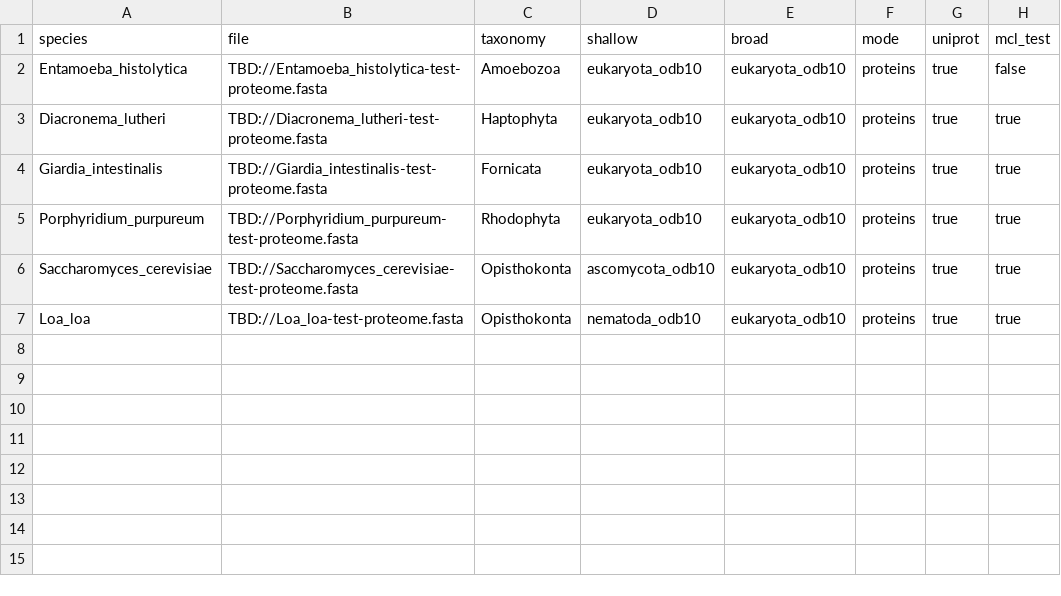
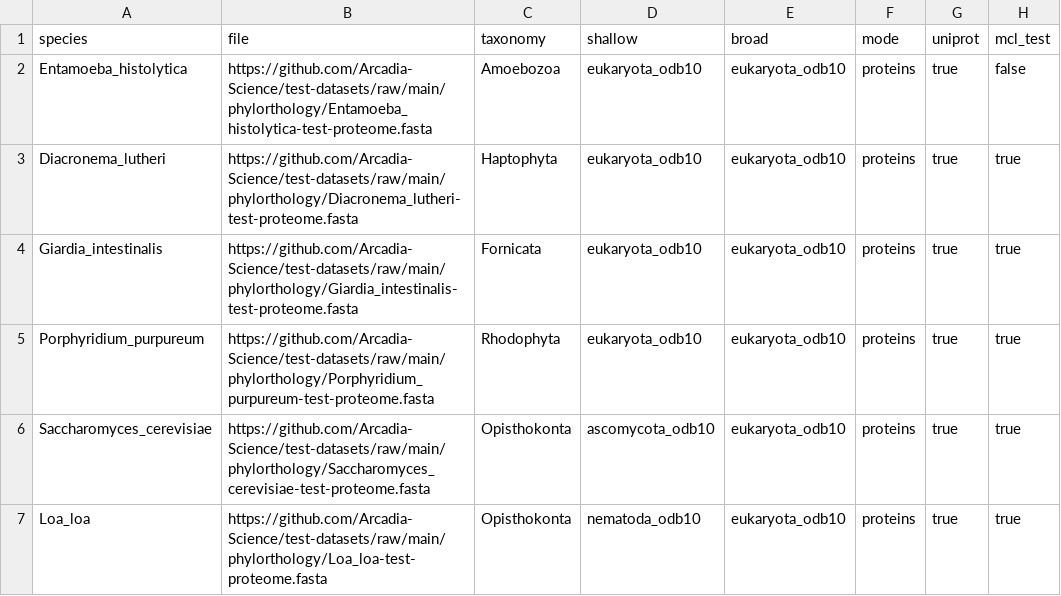
Before and after one commit to Arcadia-Science/test-datasets, a CSV file: phylorthology/samplesheet_test.csv, drawn as a sheet.

Commit message:
fix the file paths

```diff
--- a/phylorthology/samplesheet_test.csv
+++ b/phylorthology/samplesheet_test.csv
@@ -1,7 +1,7 @@
 species,file,taxonomy,shallow,broad,mode,uniprot,mcl_test
-Entamoeba_histolytica,TBD://Entamoeba_histolytica-test-proteome.fasta,Amoebozoa,eukaryota_odb10,eukaryota_odb10,proteins,true,false
-Diacronema_lutheri,TBD://Diacronema_lutheri-test-proteome.fasta,Haptophyta,eukaryota_odb10,eukaryota_odb10,proteins,true,true
-Giardia_intestinalis,TBD://Giardia_intestinalis-test-proteome.fasta,Fornicata,eukaryota_odb10,eukaryota_odb10,proteins,true,true
-Porphyridium_purpureum,TBD://Porphyridium_purpureum-test-proteome.fasta,Rhodophyta,eukaryota_odb10,eukaryota_odb10,proteins,true,true
-Saccharomyces_cerevisiae,TBD://Saccharomyces_cerevisiae-test-proteome.fasta,Opisthokonta,ascomycota_odb10,eukaryota_odb10,proteins,true,true
-Loa_loa,TBD://Loa_loa-test-proteome.fasta,Opisthokonta,nematoda_odb10,eukaryota_odb10,proteins,true,true
+Entamoeba_histolytica,https://github.com/Arcadia-Science/test-datasets/raw/main/phylorthology/Entamoeba_histolytica-test-proteome.fasta,Amoebozoa,eukaryota_odb10,eukaryota_odb10,proteins,true,false
+Diacronema_lutheri,https://github.com/Arcadia-Science/test-datasets/raw/main/phylorthology/Diacronema_lutheri-test-proteome.fasta,Haptophyta,eukaryota_odb10,eukaryota_odb10,proteins,true,true
+Giardia_intestinalis,https://github.com/Arcadia-Science/test-datasets/raw/main/phylorthology/Giardia_intestinalis-test-proteome.fasta,Fornicata,eukaryota_odb10,eukaryota_odb10,proteins,true,true
+Porphyridium_purpureum,https://github.com/Arcadia-Science/test-datasets/raw/main/phylorthology/Porphyridium_purpureum-test-proteome.fasta,Rhodophyta,eukaryota_odb10,eukaryota_odb10,proteins,true,true
+Saccharomyces_cerevisiae,https://github.com/Arcadia-Science/test-datasets/raw/main/phylorthology/Saccharomyces_cerevisiae-test-proteome.fasta,Opisthokonta,ascomycota_odb10,eukaryota_odb10,proteins,true,true
+Loa_loa,https://github.com/Arcadia-Science/test-datasets/raw/main/phylorthology/Loa_loa-test-proteome.fasta,Opisthokonta,nematoda_odb10,eukaryota_odb10,proteins,true,true
```
